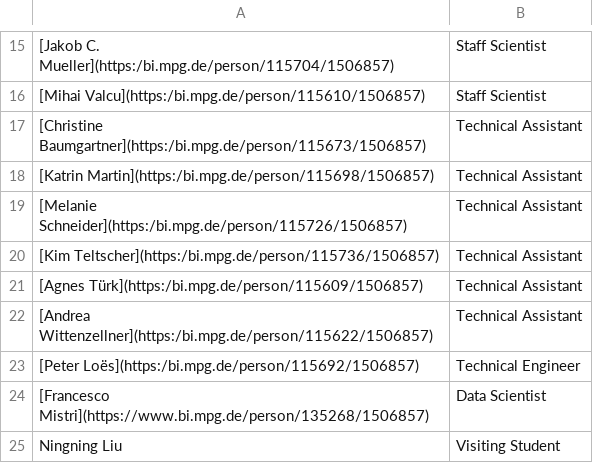
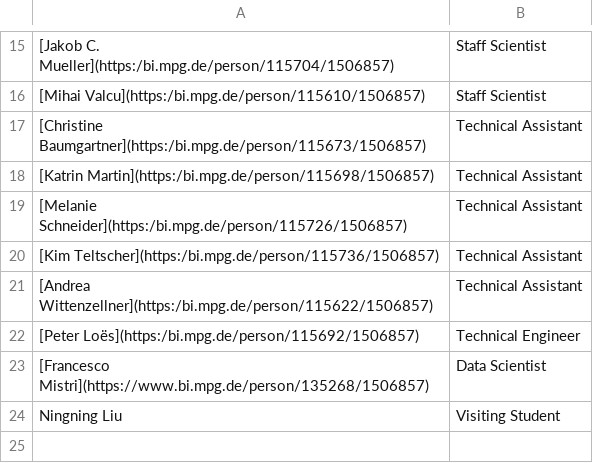
Before and after one commit to mpio-be/ornithology.bi.mpg.de, a CSV file: CONTENT/data/team.csv, drawn as a sheet; only a part is shown, gaps mark what is left out; the diff names each change by its address in the sheet, - before the commit and + after, or states it on an @@ line.

Commit message:
Update team.csv

```diff
--- a/CONTENT/data/team.csv
+++ b/CONTENT/data/team.csv
-row 21: [Agnes Türk](https:/bi.mpg.de/person/115609/1506857) | Technical Assistant
```
